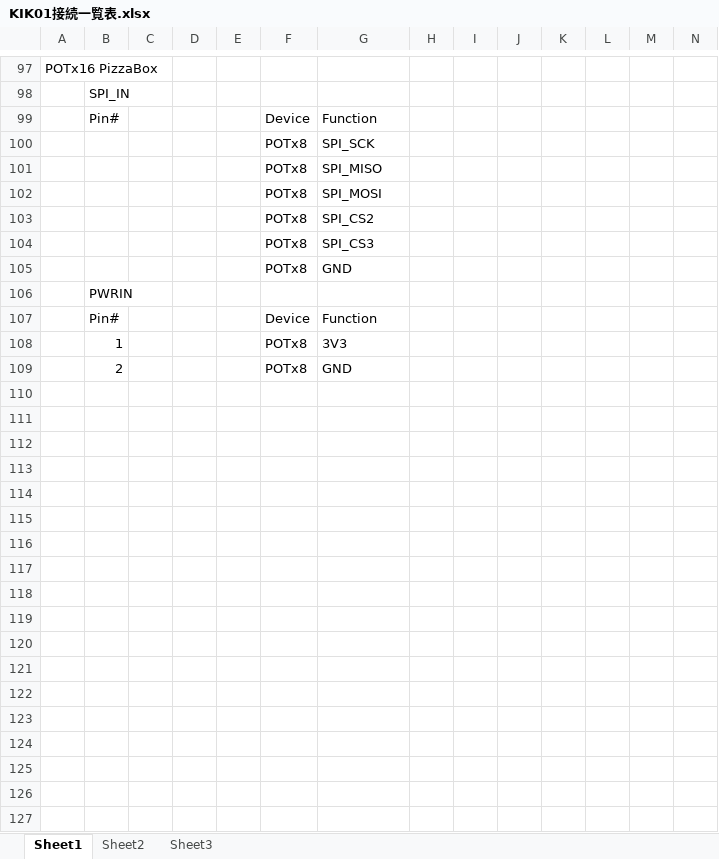
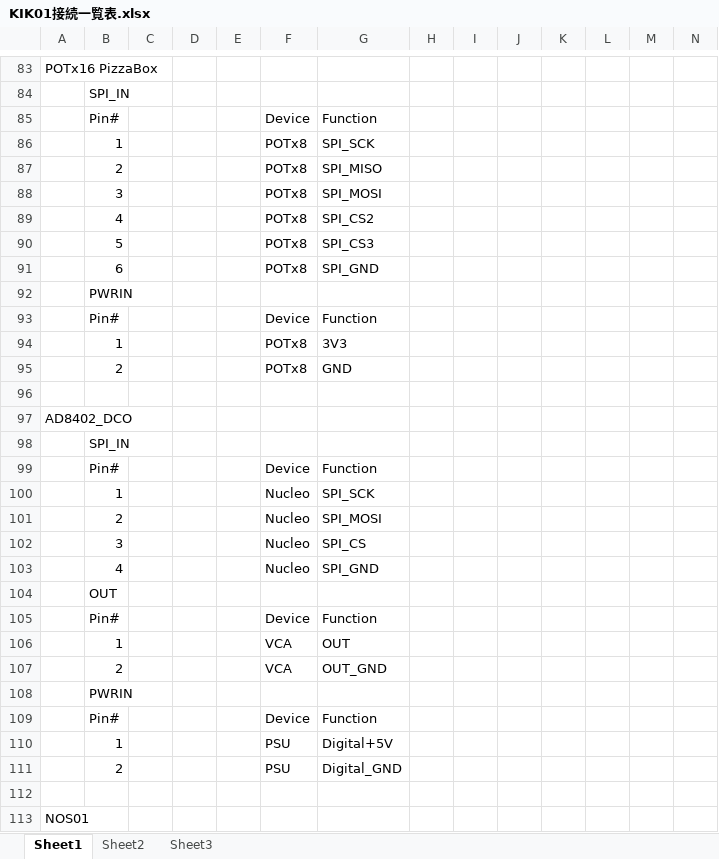
Before and after one commit to ryood/KIK01, an Excel workbook: KIK01接続一覧表.xlsx, sheet Sheet1, drawn as a sheet; only a part is shown, gaps mark what is left out; values as stored, in another font and other column widths than the file's, no cell formats; removed rows and columns are numbered as before the commit, all else as after; the diff covers the shown part only; the diff names each change by its address in the sheet, - before the commit and + after, or states it on an @@ line.

```diff
--- a/KIK01接続一覧表.xlsx (sheet Sheet1)
+++ b/KIK01接続一覧表.xlsx (sheet Sheet1)
-B86: (empty)
+B86: 1
-B87: (empty)
+B87: 2
-B88: (empty)
+B88: 3
-B89: (empty)
+B89: 4
-B90: (empty)
+B90: 5
-row 105:  |  |  |  |  | POTx8 | GND
+row 91:  | 6 |  |  |  | POTx8 | SPI_GND
+row 96: (empty)
+row 97: AD8402_DCO
+row 98:  | SPI_IN
+row 99:  | Pin# |  |  |  | Device | Function
+row 100:  | 1 |  |  |  | Nucleo | SPI_SCK
+row 101:  | 2 |  |  |  | Nucleo | SPI_MOSI
+row 102:  | 3 |  |  |  | Nucleo | SPI_CS
+row 103:  | 4 |  |  |  | Nucleo | SPI_GND
+row 104:  | OUT
+row 105:  | Pin# |  |  |  | Device | Function
+row 106:  | 1 |  |  |  | VCA | OUT
+row 107:  | 2 |  |  |  | VCA | OUT_GND
+row 108:  | PWRIN
+row 109:  | Pin# |  |  |  | Device | Function
+row 110:  | 1 |  |  |  | PSU | Digital+5V
+row 111:  | 2 |  |  |  | PSU | Digital_GND
+row 112: (empty)
+row 113: NOS01
```
Also changed, not shown: 49 added rows, 15 removed rows and 7 edited cells elsewhere in this sheet, cell formats, KIK01 ユースケース.xlsx, 2 other files.
